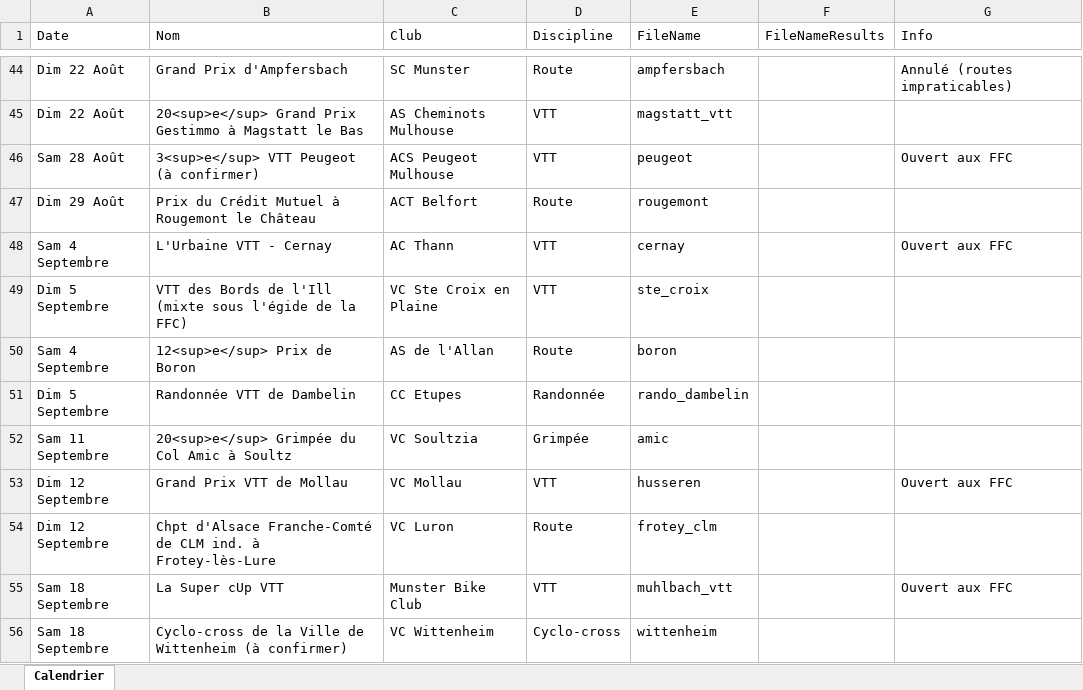
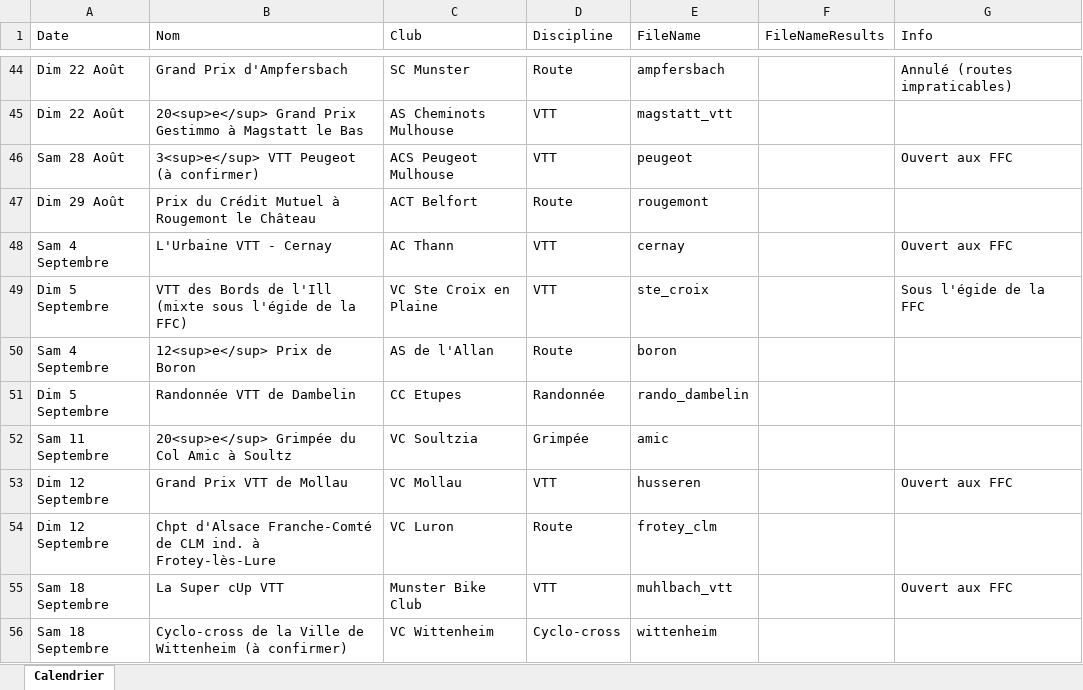
Before and after one commit to FlorianKohler/68-FSGT-Cyclisme-Alsace, an Excel workbook: Calendrier.xlsx, sheet Calendrier, drawn as a sheet; only a part is shown, gaps mark what is left out; values as stored, in another font and other column widths than the file's, no borders; the diff names each change by its address in the sheet, - before the commit and + after, or states it on an @@ line.

```diff
--- a/Calendrier.xlsx (sheet Calendrier)
+++ b/Calendrier.xlsx (sheet Calendrier)
-G49 (Info): (empty)
+G49 (Info): Sous l'égide de la FFC
```
Also changed, not shown: 2 other files.
